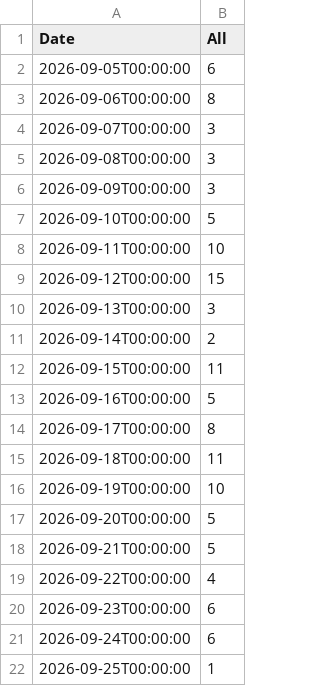
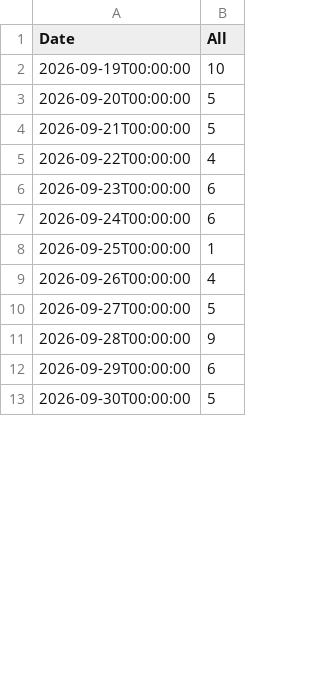
Before and after one commit to VDiPaola/Kickerino-releases, a CSV file: Apps-and-Games-Installs.csv, drawn as a sheet; only a part is shown; the shorter side is filled out with more unchanged rows; removed rows and columns are numbered as before the commit, all else as after; the diff covers the shown part only; the diff names each change by its address in the sheet, - before the commit and + after, or states it on an @@ line.

Commit message:
msstore update

```diff
--- a/Apps-and-Games-Installs.csv
+++ b/Apps-and-Games-Installs.csv
-row 2: 2026-09-05T00:00:00 | 6
-row 3: 2026-09-06T00:00:00 | 8
-row 4: 2026-09-07T00:00:00 | 3
-row 5: 2026-09-08T00:00:00 | 3
-row 6: 2026-09-09T00:00:00 | 3
-row 7: 2026-09-10T00:00:00 | 5
-row 8: 2026-09-11T00:00:00 | 10
-row 9: 2026-09-12T00:00:00 | 15
-row 10: 2026-09-13T00:00:00 | 3
-row 11: 2026-09-14T00:00:00 | 2
-row 12: 2026-09-15T00:00:00 | 11
-row 13: 2026-09-16T00:00:00 | 5
-row 14: 2026-09-17T00:00:00 | 8
-row 15: 2026-09-18T00:00:00 | 11
```
Also changed, not shown: 13 added rows and 2 edited cells elsewhere in this file.
